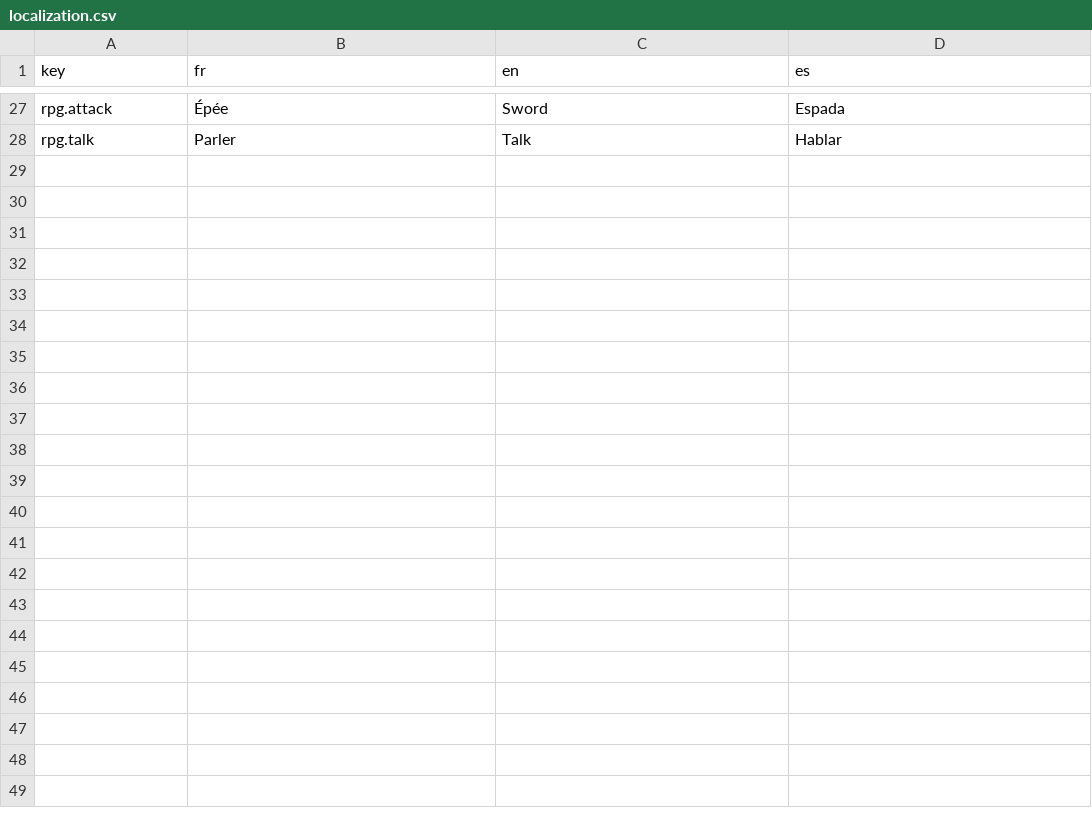
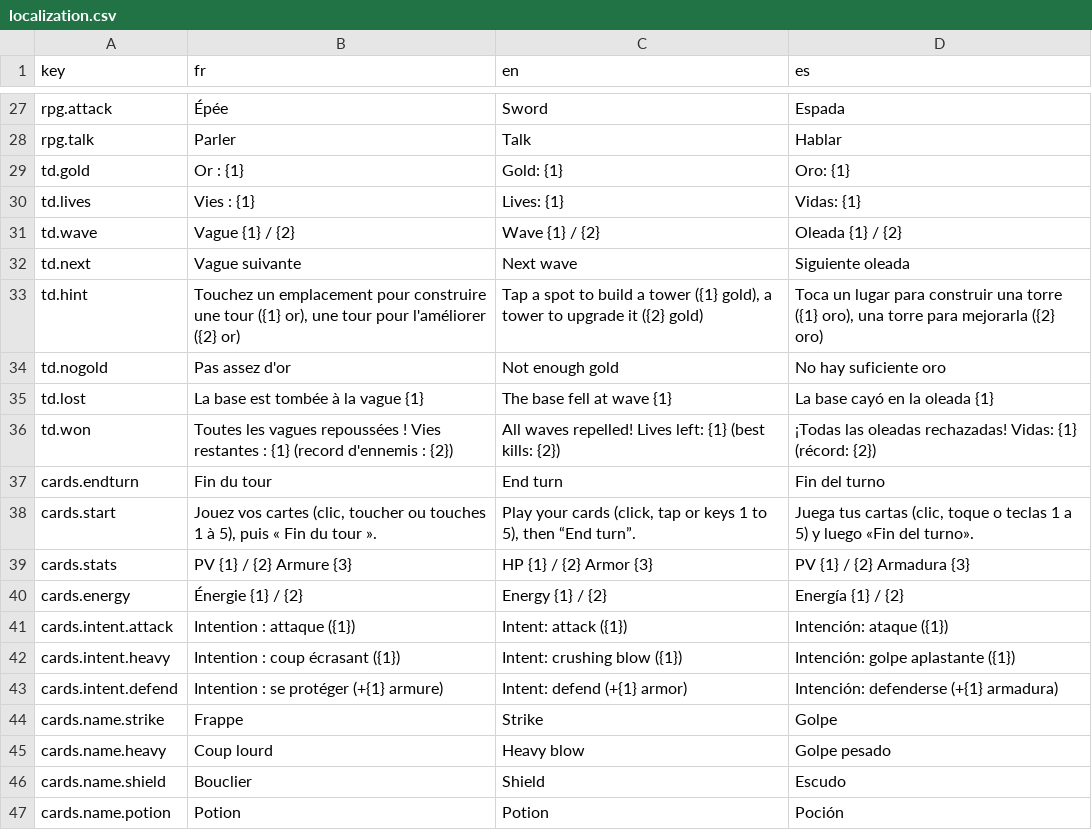
Before and after one commit to julienots/FILE, a CSV file: editor/resources/templates/assets/localization.csv, drawn as a sheet; only a part is shown, gaps mark what is left out; the diff covers the shown part only.

```diff
--- a/editor/resources/templates/assets/localization.csv
+++ b/editor/resources/templates/assets/localization.csv
@@ -28 +28,20 @@ rpg.attack,Épée,Sword,Espada
 rpg.talk,Parler,Talk,Hablar
+td.gold,"Or : {1}","Gold: {1}","Oro: {1}"
+td.lives,"Vies : {1}","Lives: {1}","Vidas: {1}"
+td.wave,"Vague {1} / {2}","Wave {1} / {2}","Oleada {1} / {2}"
+td.next,Vague suivante,Next wave,Siguiente oleada
+td.hint,"Touchez un emplacement pour construire une tour ({1} or), une tour pour l'améliorer ({2} or)","Tap a spot to build a tower ({1} gold), a tower to upgrade it ({2} gold)","Toca un lugar para construir una torre ({1} oro), una torre para mejorarla ({2} oro)"
+td.nogold,Pas assez d'or,Not enough gold,No hay suficiente oro
+td.lost,"La base est tombée à la vague {1}","The base fell at wave {1}","La base cayó en la oleada {1}"
+td.won,"Toutes les vagues repoussées ! Vies restantes : {1} (record d'ennemis : {2})","All waves repelled! Lives left: {1} (best kills: {2})","¡Todas las oleadas rechazadas! Vidas: {1} (récord: {2})"
+cards.endturn,Fin du tour,End turn,Fin del turno
+cards.start,"Jouez vos cartes (clic, toucher ou touches 1 à 5), puis « Fin du tour ».","Play your cards (click, tap or keys 1 to 5), then “End turn”.","Juega tus cartas (clic, toque o teclas 1 a 5) y luego «Fin del turno»."
+cards.stats,"PV {1} / {2}   Armure {3}","HP {1} / {2}   Armor {3}","PV {1} / {2}   Armadura {3}"
+cards.energy,"Énergie {1} / {2}","Energy {1} / {2}","Energía {1} / {2}"
+cards.intent.attack,"Intention : attaque ({1})","Intent: attack ({1})","Intención: ataque ({1})"
+cards.intent.heavy,"Intention : coup écrasant ({1})","Intent: crushing blow ({1})","Intención: golpe aplastante ({1})"
+cards.intent.defend,"Intention : se protéger (+{1} armure)","Intent: defend (+{1} armor)","Intención: defenderse (+{1} armadura)"
+cards.name.strike,Frappe,Strike,Golpe
+cards.name.heavy,Coup lourd,Heavy blow,Golpe pesado
+cards.name.shield,Bouclier,Shield,Escudo
+cards.name.potion,Potion,Potion,Poción
```
Also changed, not shown: 15 added rows elsewhere in this file, 14 other files.
